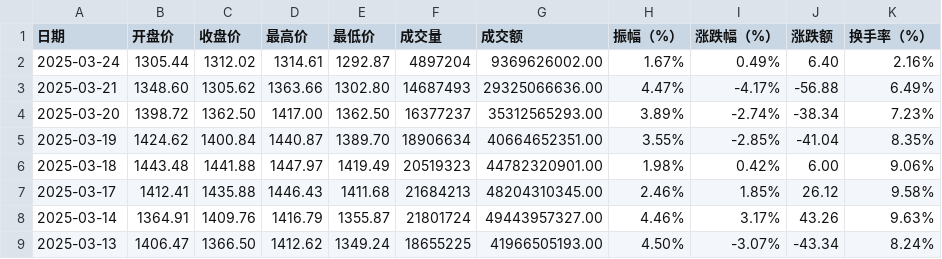
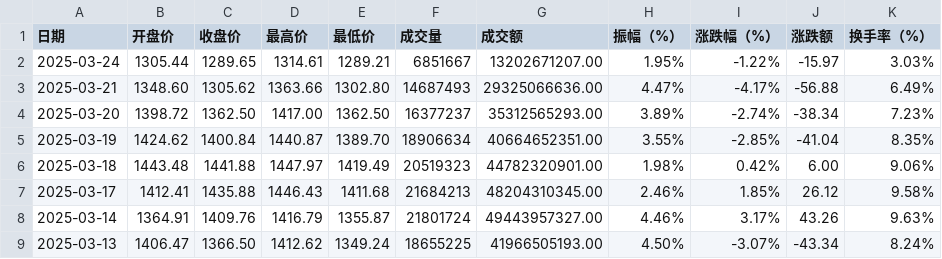
Before and after one commit to cmdSTARMO/market_repo, a CSV file: market_data/北证50-899050.csv, drawn as a sheet; only a part is shown.

```diff
--- a/market_data/北证50-899050.csv
+++ b/market_data/北证50-899050.csv
@@ -1,3 +1,3 @@
 日期,开盘价,收盘价,最高价,最低价,成交量,成交额,振幅（%）,涨跌幅（%）,涨跌额,换手率（%）
-2025-03-24,1305.44,1312.02,1314.61,1292.87,4897204,9369626002.00,1.67%,0.49%,6.40,2.16%
+2025-03-24,1305.44,1289.65,1314.61,1289.21,6851667,13202671207.00,1.95%,-1.22%,-15.97,3.03%
 2025-03-21,1348.60,1305.62,1363.66,1302.80,14687493,29325066636.00,4.47%,-4.17%,-56.88,6.49%
```
Also changed, not shown: market_data/印度孟买SENSEX-SENSEX.csv, market_data/富时加拿大-FTCAN.csv, 21 other files.
